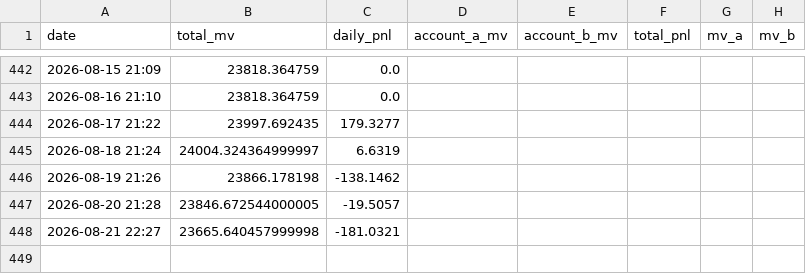
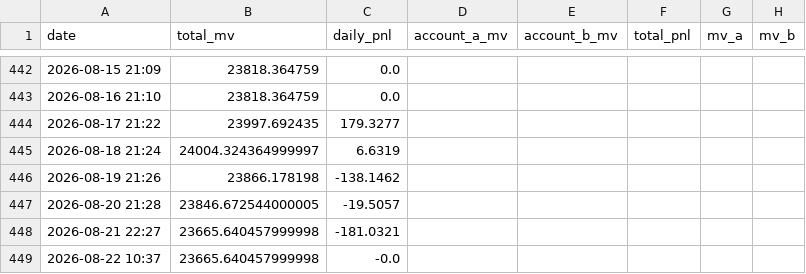
Before and after one commit to leahliu777/my-fund-agent-v2-data, a CSV file: history_pnl.csv, drawn as a sheet; only a part is shown, gaps mark what is left out; the diff names each change by its address in the sheet, - before the commit and + after, or states it on an @@ line.

```diff
--- a/history_pnl.csv
+++ b/history_pnl.csv
+row 449: 2026-08-22 10:37 | 23665.640457999998 | -0.0
```
Also changed, not shown: 7 other files.
